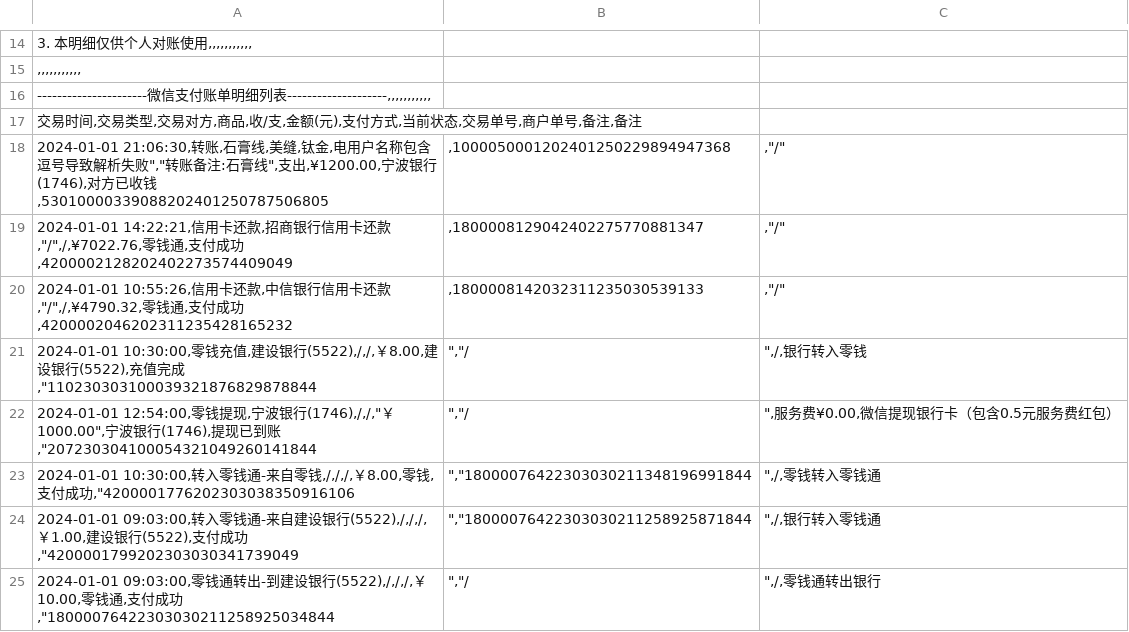
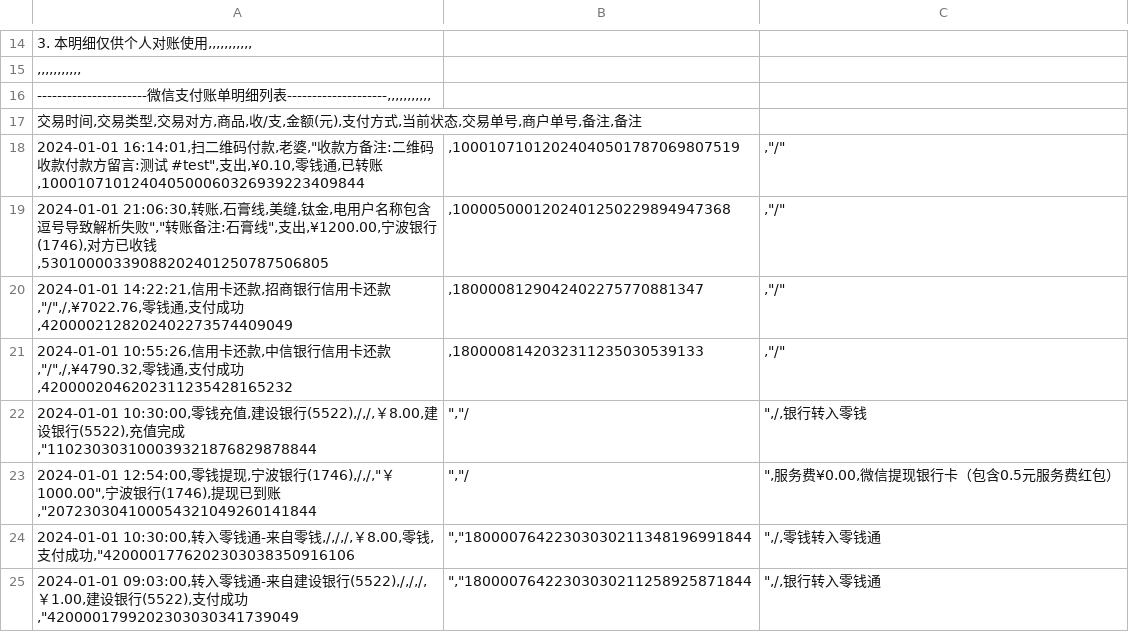
Before and after one commit to dhr2333/Beancount-Trans, a CSV file: 账单测试/完整测试_微信.csv, drawn as a sheet; only a part is shown, gaps mark what is left out; the shorter side is filled out with more unchanged rows.

```diff
--- a/账单测试/完整测试_微信.csv
+++ b/账单测试/完整测试_微信.csv
@@ -17,2 +17,3 @@
 交易时间,交易类型,交易对方,商品,收/支,金额(元),支付方式,当前状态,交易单号,商户单号,备注,备注
+2024-01-01 16:14:01,扫二维码付款,老婆,"收款方备注:二维码收款付款方留言:测试 #test",支出,¥0.10,零钱通,已转账,100010710124040500060326939223409844	,10001071012024040501787069807519	,"/"
 2024-01-01 21:06:30,转账,石膏线,美缝,钛金,电用户名称包含逗号导致解析失败","转账备注:石膏线",支出,¥1200.00,宁波银行(1746),对方已收钱,53010000339088202401250787506805	,1000050001202401250229894947368	,"/"
```
Also changed, not shown: 4 other files.
